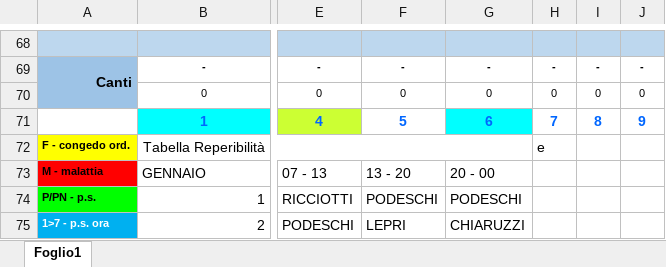
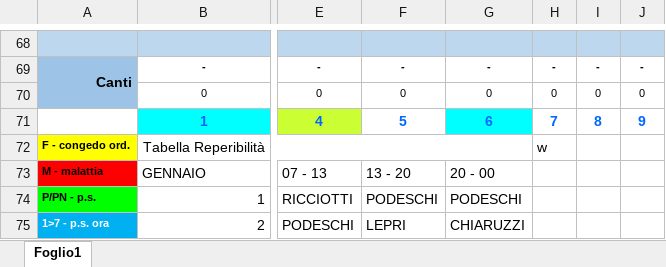
Before and after one commit to centrale118rsm-code/Turni-Infermieri-2026, an Excel workbook: infermieri.xlsx, sheet Foglio1, drawn as a sheet; only a part is shown, gaps mark what is left out; values as stored, in another font and other column widths than the file's, no borders; conditional formats not drawn; the diff names each change by its address in the sheet, - before the commit and + after, or states it on an @@ line.

Commit message:
Add files via upload

```diff
--- a/infermieri.xlsx (sheet Foglio1)
+++ b/infermieri.xlsx (sheet Foglio1)
-H72: e
+H72: w
```
